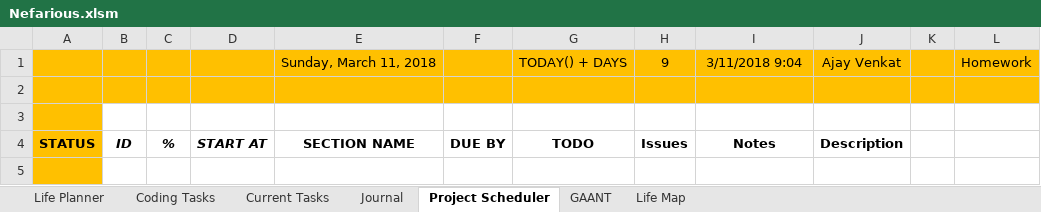
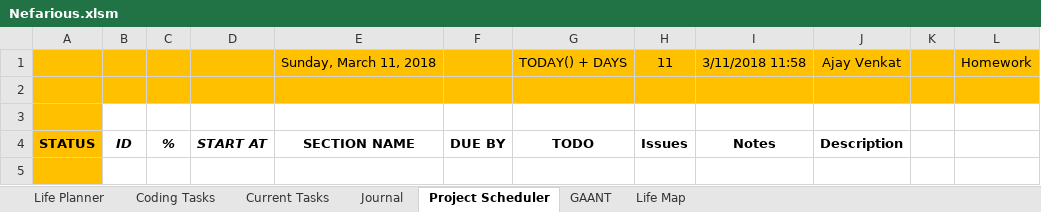
Before and after one commit to AJTech2002/NEFARIOUS, an Excel workbook: Management & Logging/Planning and Management/Nefarious.xlsm, sheet Project Scheduler, drawn as a sheet; only a part is shown; values as stored, in another font and other column widths than the file's, no borders; conditional formats not drawn; the diff names each change by its address in the sheet, - before the commit and + after, or states it on an @@ line.

```diff
--- a/Management & Logging/Planning and Management/Nefarious.xlsm (sheet Project Scheduler)
+++ b/Management & Logging/Planning and Management/Nefarious.xlsm (sheet Project Scheduler)
-H1: 9
+H1: 11
-I1: 3/11/2018 9:04
+I1: 3/11/2018 11:58
```
Also changed, not shown: sheet Life Planner, sheet Life Map, sheet Current Tasks, sheet Coding Tasks, charts or pictures.
